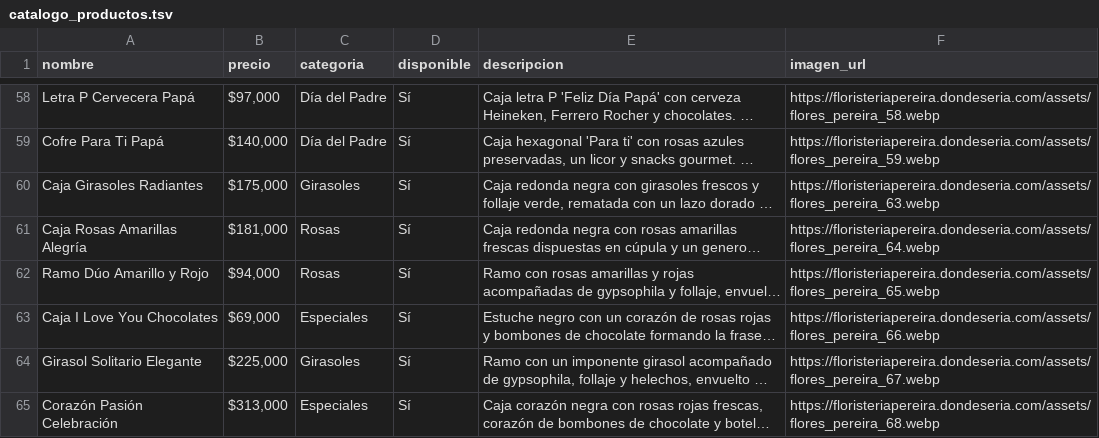
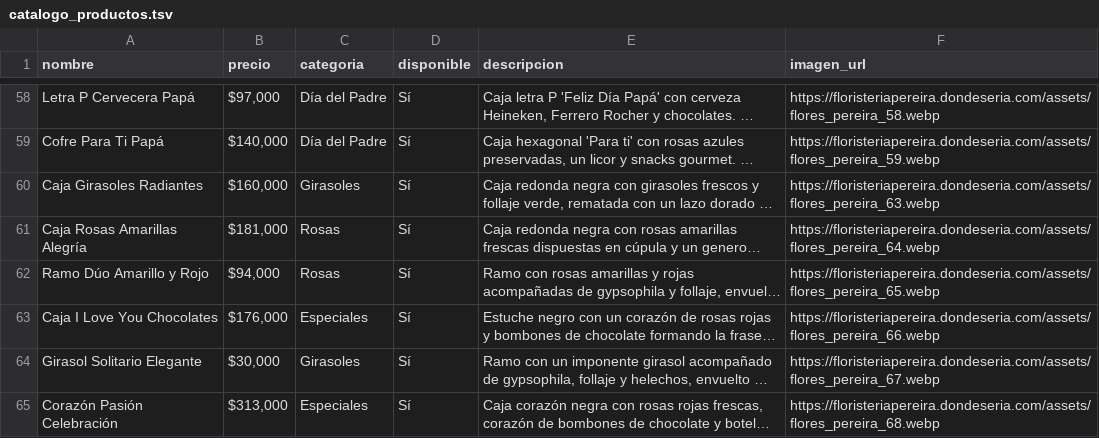
Before and after one commit to 1JUN1D/floristeria_pereira, a TSV file: catalogo_productos.tsv, drawn as a sheet; only a part is shown, gaps mark what is left out; long unchanged cells end in …; the diff names each change by its address in the sheet, - before the commit and + after, or states it on an @@ line.

```diff
--- a/catalogo_productos.tsv
+++ b/catalogo_productos.tsv
-B60 (precio): $175,000
+B60 (precio): $160,000
-B63 (precio): $69,000
+B63 (precio): $176,000
-B64 (precio): $225,000
+B64 (precio): $30,000
```
Also changed, not shown: 8 other files.
